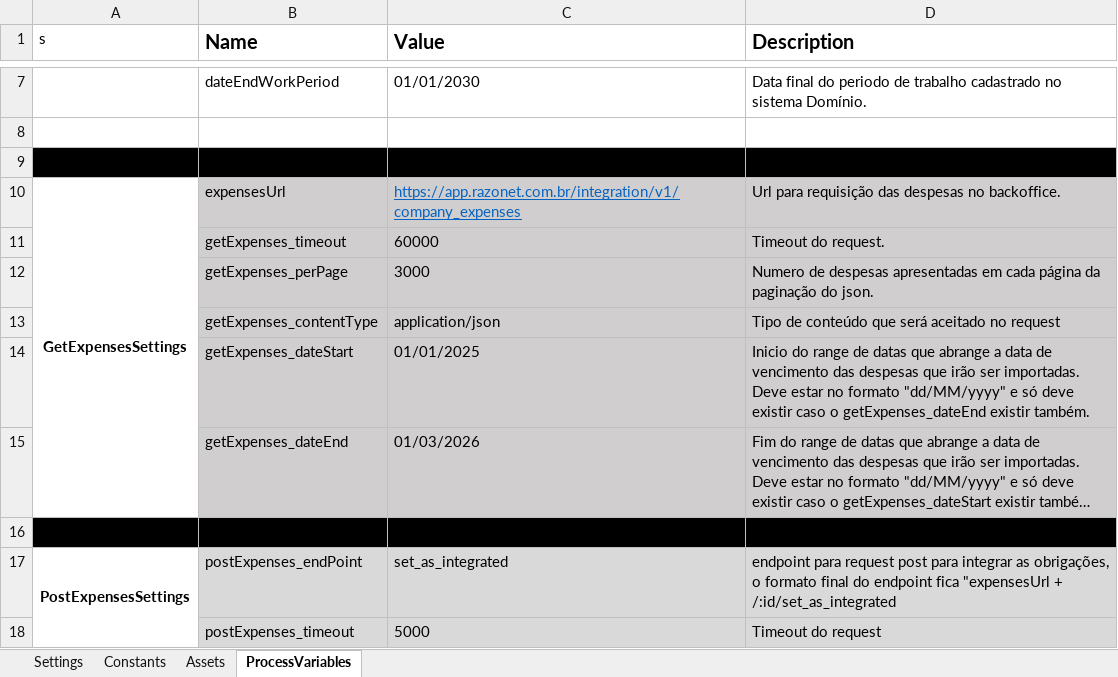
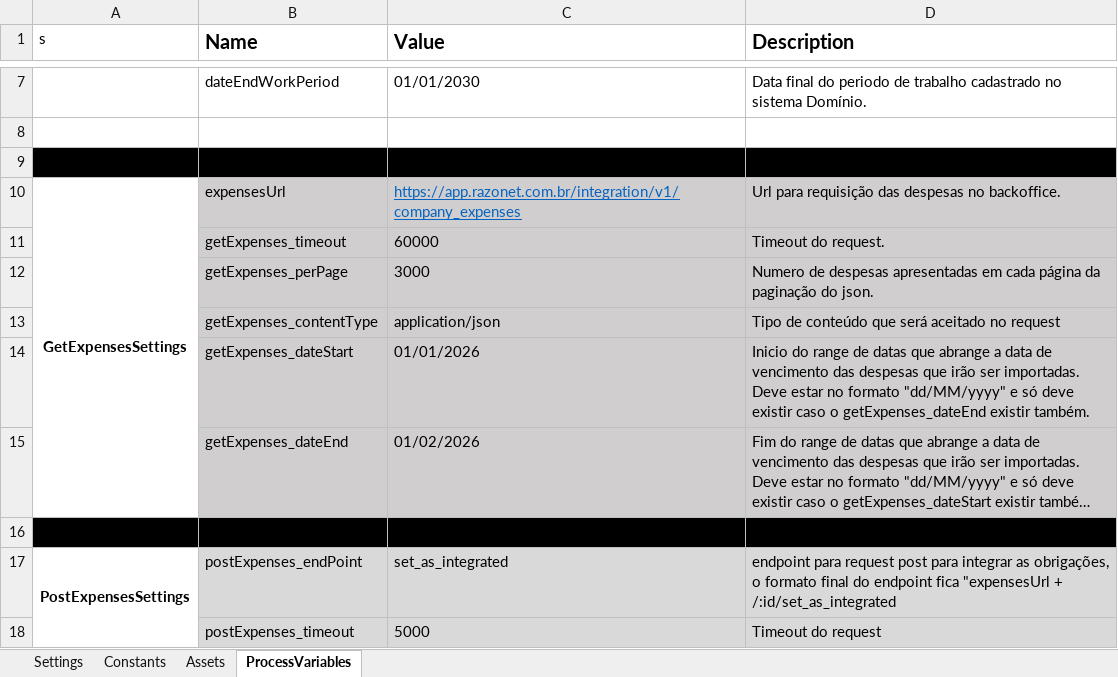
Before and after one commit to Davyjosias01/LancamentoDeDespesas, an Excel workbook: Data/Config.xlsx, sheet ProcessVariables, drawn as a sheet; only a part is shown, gaps mark what is left out; long unchanged cells end in …; values as stored, in another font and other column widths than the file's, no borders; the diff names each change by its address in the sheet, - before the commit and + after, or states it on an @@ line.

```diff
--- a/Data/Config.xlsx (sheet ProcessVariables)
+++ b/Data/Config.xlsx (sheet ProcessVariables)
-C14 (Value): 01/01/2025
+C14 (Value): 01/01/2026
-C15 (Value): 01/03/2026
+C15 (Value): 01/02/2026
```
Also changed, not shown: sheet Settings, sheet Constants, 8 other files.
